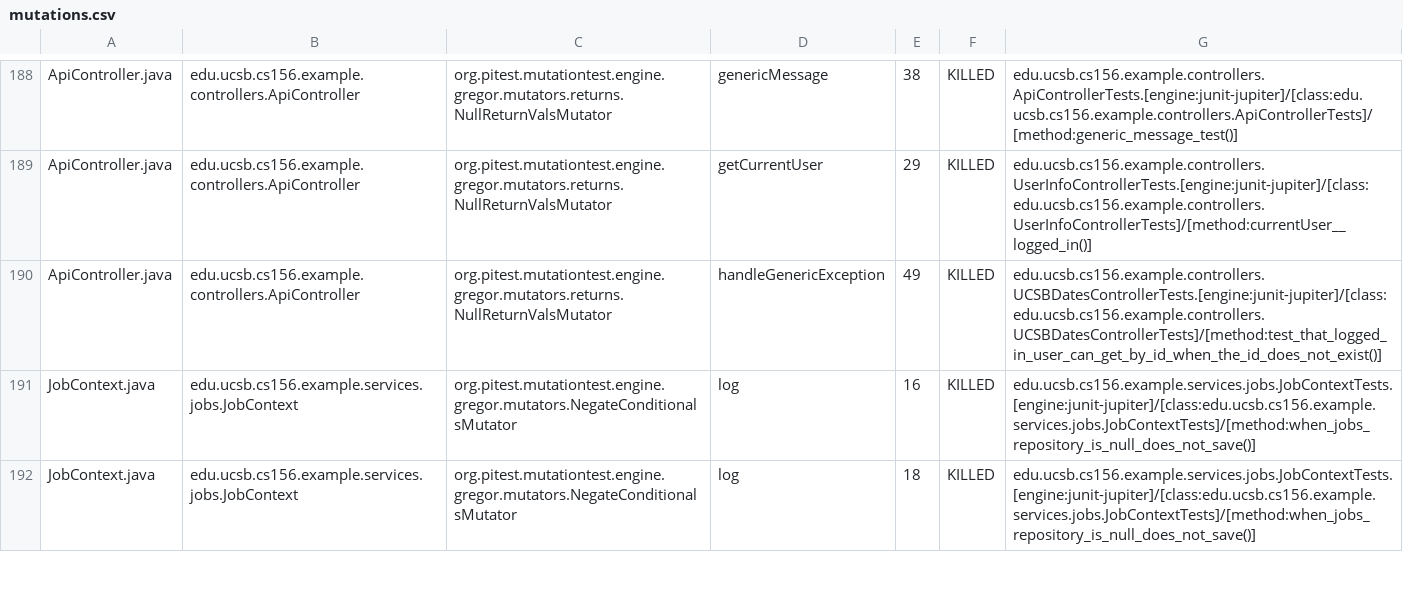
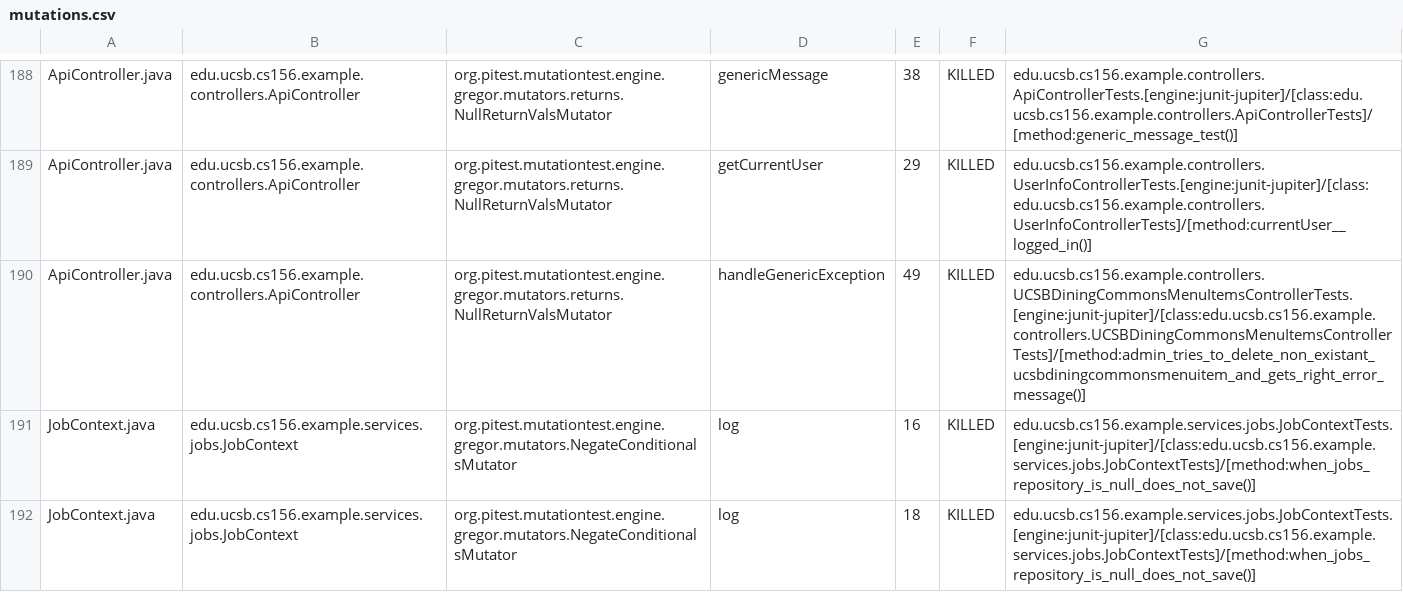
Before and after one commit to ucsb-cs156-s25/team02-s25-03, a CSV file: prs/127/pitest/mutations.csv, drawn as a sheet; only a part is shown, gaps mark what is left out.

Commit message:
Deploying to gh-pages from @ ucsb-cs156-s25/team02-s25-03@713fc6b9708468405feca2af12a6703215926c9b 🚀

```diff
--- a/prs/127/pitest/mutations.csv
+++ b/prs/127/pitest/mutations.csv
@@ -189,3 +189,3 @@ ApiController.java,edu.ucsb.cs156.example.controllers.ApiController,org.pitest.m
 ApiController.java,edu.ucsb.cs156.example.controllers.ApiController,org.pitest.mutationtest.engine.gregor.mutators.returns.NullReturnValsMutator,getCurrentUser,29,KILLED,edu.ucsb.cs156.example.controllers.UserInfoControllerTests.[engine:junit-jupiter]/[class:edu.ucsb.cs156.example.controllers.UserInfoControllerTests]/[method:currentUser__logged_in()]
-ApiController.java,edu.ucsb.cs156.example.controllers.ApiController,org.pitest.mutationtest.engine.gregor.mutators.returns.NullReturnValsMutator,handleGenericException,49,KILLED,edu.ucsb.cs156.example.controllers.UCSBDatesControllerTests.[engine:junit-jupiter]/[class:edu.ucsb.cs156.example.controllers.UCSBDatesControllerTests]/[method:test_that_logged_in_user_can_get_by_id_when_the_id_does_not_exist()]
+ApiController.java,edu.ucsb.cs156.example.controllers.ApiController,org.pitest.mutationtest.engine.gregor.mutators.returns.NullReturnValsMutator,handleGenericException,49,KILLED,edu.ucsb.cs156.example.controllers.UCSBDiningCommonsMenuItemsControllerTests.[engine:junit-jupiter]/[class:edu.ucsb.cs156.example.controllers.UCSBDiningCommonsMenuItemsControllerTests]/[method:admin_tries_to_delete_non_existant_ucsbdiningcommonsmenuitem_and_gets_right_error_message()]
 JobContext.java,edu.ucsb.cs156.example.services.jobs.JobContext,org.pitest.mutationtest.engine.gregor.mutators.NegateConditionalsMutator,log,16,KILLED,edu.ucsb.cs156.example.services.jobs.JobContextTests.[engine:junit-jupiter]/[class:edu.ucsb.cs156.example.services.jobs.JobContextTests]/[method:when_jobs_repository_is_null_does_not_save()]
```
Also changed, not shown: 21 other files.
